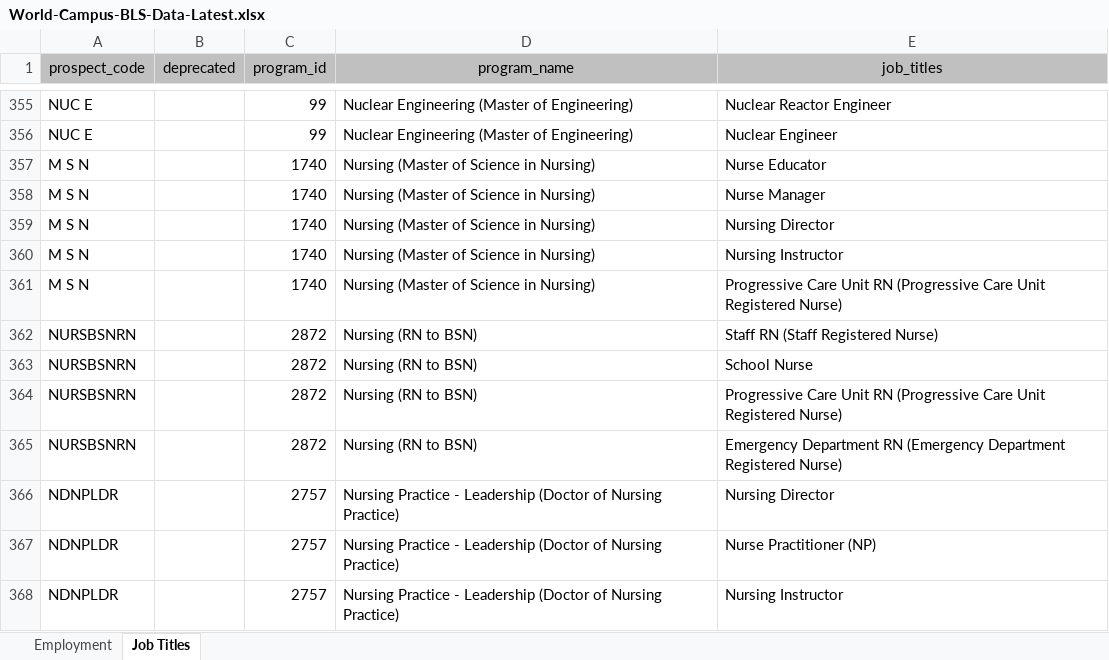
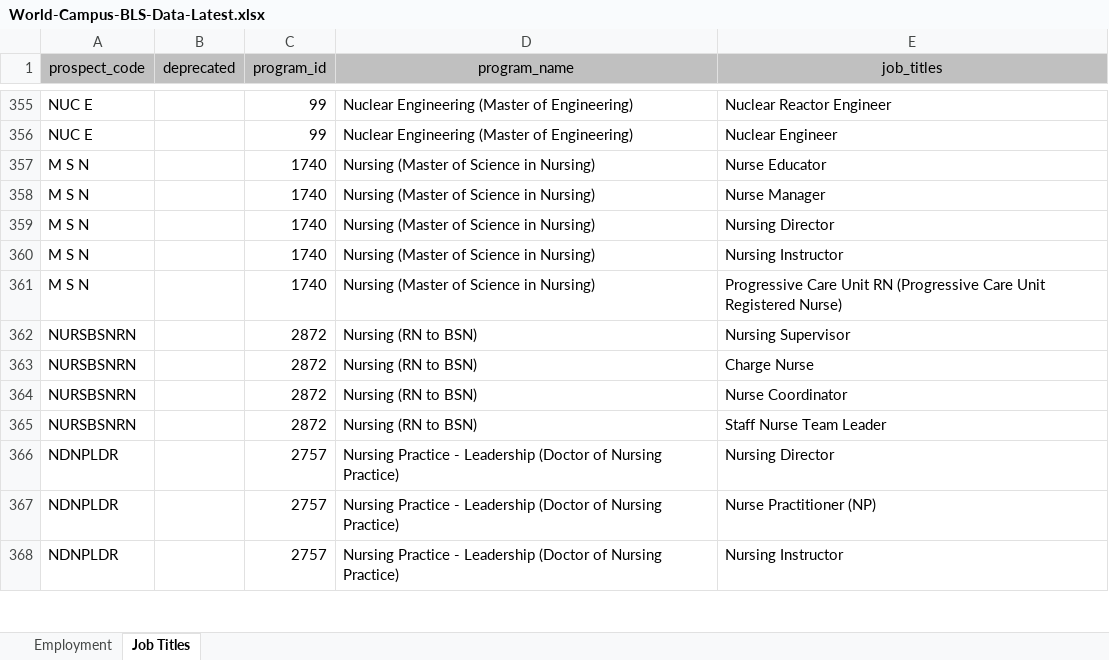
Before and after one commit to psu-online-education/bls-data-conversion, an Excel workbook: docs/bls-data/World-Campus-BLS-Data-Latest.xlsx, sheet Job Titles, drawn as a sheet; only a part is shown, gaps mark what is left out; values as stored, in another font and other column widths than the file's, no borders; the diff names each change by its address in the sheet, - before the commit and + after, or states it on an @@ line.

Commit message:
Update BLS Data

```diff
--- a/docs/bls-data/World-Campus-BLS-Data-Latest.xlsx (sheet Job Titles)
+++ b/docs/bls-data/World-Campus-BLS-Data-Latest.xlsx (sheet Job Titles)
-E362 (job_titles): Staff RN (Staff Registered Nurse)
+E362 (job_titles): Nursing Supervisor
-E363 (job_titles): School Nurse
+E363 (job_titles): Charge Nurse
-E364 (job_titles): Progressive Care Unit RN (Progressive Care Unit Registered Nurse)
+E364 (job_titles): Nurse Coordinator
-E365 (job_titles): Emergency Department RN (Emergency Department Registered Nurse)
+E365 (job_titles): Staff Nurse Team Leader
```
